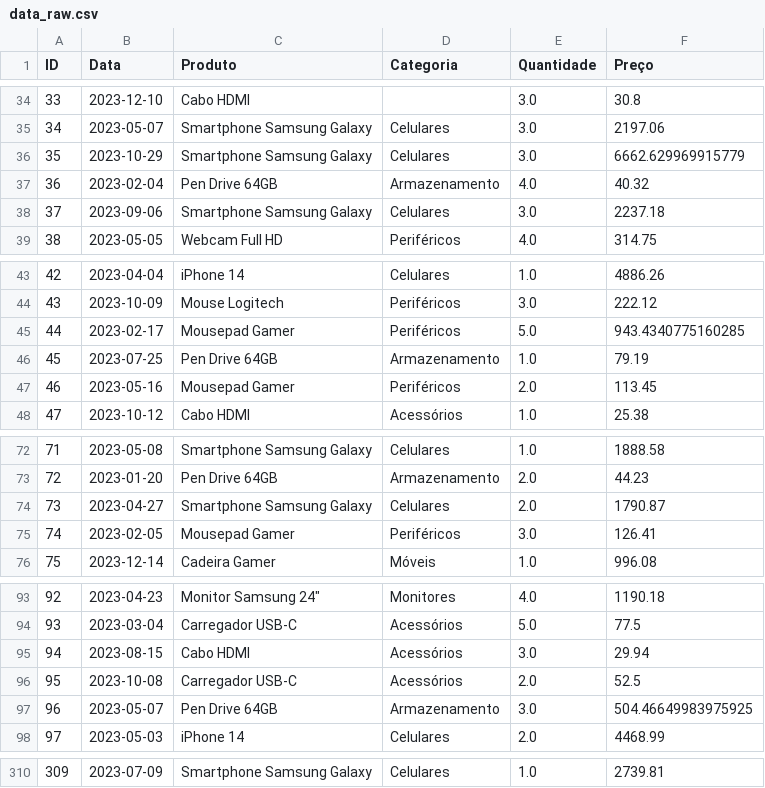
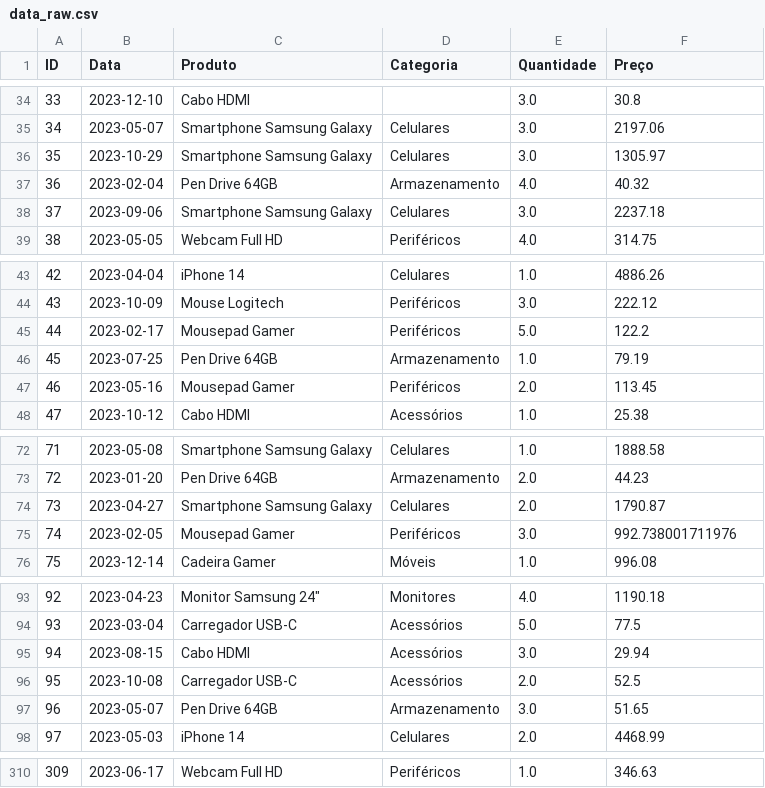
Before and after one commit to carlsnog/Teste_Analytics_CarlosNogueira, a CSV file: data_raw.csv, drawn as a sheet; only a part is shown, gaps mark what is left out; the diff covers the shown part only.

```diff
--- a/data_raw.csv
+++ b/data_raw.csv
@@ -35,3 +35,3 @@ ID,Data,Produto,Categoria,Quantidade,Preço
 34,2023-05-07,Smartphone Samsung Galaxy,Celulares,3.0,2197.06
-35,2023-10-29,Smartphone Samsung Galaxy,Celulares,3.0,6662.629969915779
+35,2023-10-29,Smartphone Samsung Galaxy,Celulares,3.0,1305.97
 36,2023-02-04,Pen Drive 64GB,Armazenamento,4.0,40.32
@@ -44,3 +44,3 @@ ID,Data,Produto,Categoria,Quantidade,Preço
 43,2023-10-09,Mouse Logitech,Periféricos,3.0,222.12
-44,2023-02-17,Mousepad Gamer,Periféricos,5.0,943.4340775160285
+44,2023-02-17,Mousepad Gamer,Periféricos,5.0,122.2
 45,2023-07-25,Pen Drive 64GB,Armazenamento,1.0,79.19
@@ -74,3 +74,3 @@ ID,Data,Produto,Categoria,Quantidade,Preço
 73,2023-04-27,Smartphone Samsung Galaxy,Celulares,2.0,1790.87
-74,2023-02-05,Mousepad Gamer,Periféricos,3.0,126.41
+74,2023-02-05,Mousepad Gamer,Periféricos,3.0,992.738001711976
 75,2023-12-14,Cadeira Gamer,Móveis,1.0,996.08
@@ -96,3 +96,3 @@ ID,Data,Produto,Categoria,Quantidade,Preço
 95,2023-10-08,Carregador USB-C,Acessórios,2.0,52.5
-96,2023-05-07,Pen Drive 64GB,Armazenamento,3.0,504.46649983975925
+96,2023-05-07,Pen Drive 64GB,Armazenamento,3.0,51.65
 97,2023-05-03,iPhone 14,Celulares,2.0,4468.99
@@ -310 +310 @@ ID,Data,Produto,Categoria,Quantidade,Preço
-309,2023-07-09,Smartphone Samsung Galaxy,Celulares,1.0,2739.81
+309,2023-06-17,Webcam Full HD,Periféricos,1.0,346.63
```
Also changed, not shown: 38 edited cells elsewhere in this file, 2 other files.
